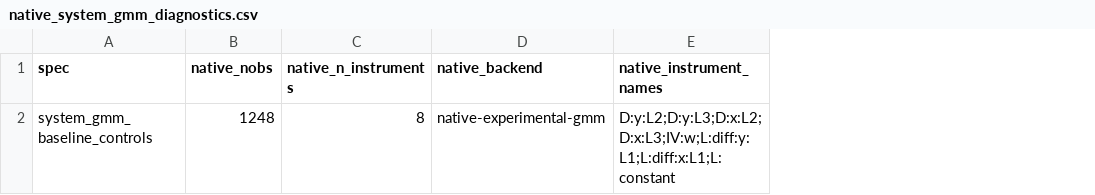
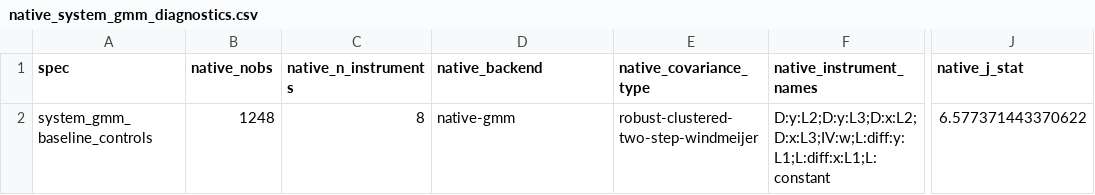
Before and after one commit to Akanom/systemgmmkit, a CSV file: artifacts/parity/xtabond2/native_system_gmm_diagnostics.csv, drawn as a sheet; only a part is shown, gaps mark what is left out; the diff names each change by its address in the sheet, - before the commit and + after, or states it on an @@ line.

Commit message:
Implement native Windmeijer two-step covariance correction

```diff
--- a/artifacts/parity/xtabond2/native_system_gmm_diagnostics.csv
+++ b/artifacts/parity/xtabond2/native_system_gmm_diagnostics.csv
+column E (native_covariance_type), row 2: robust-clustered-two-step-windmeijer
+column J (native_j_stat), row 2: 6.577371443370622
-D2 (native_backend): native-experimental-gmm
+D2 (native_backend): native-gmm
```
Also changed, not shown: 7 other files.
